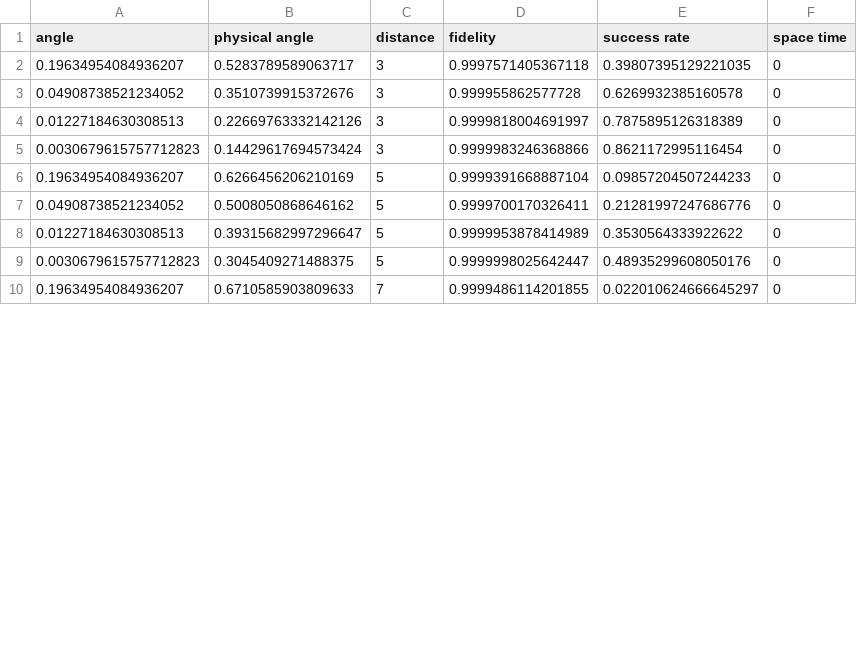
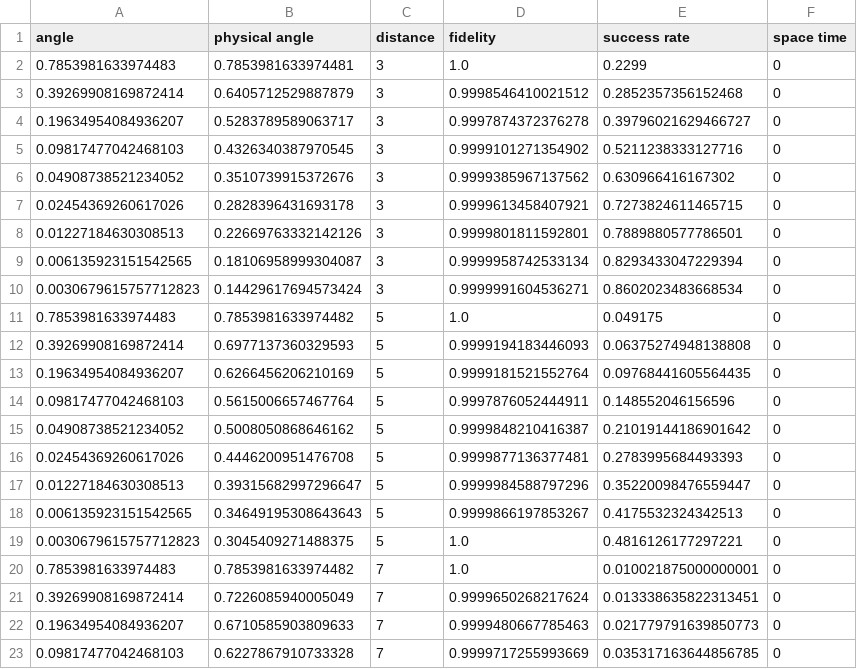
Before and after one commit to UCLA-VAST/FT-Weave, a CSV file: simulation_results.csv, drawn as a sheet; only a part is shown; the diff covers the shown part only.

Commit message:
upd csv

```diff
--- a/simulation_results.csv
+++ b/simulation_results.csv
@@ -1,10 +1,23 @@
 angle,physical angle,distance,fidelity,success rate,space time
-0.19634954084936207,0.5283789589063717,3,0.9997571405367118,0.39807395129221035,0
-0.04908738521234052,0.3510739915372676,3,0.999955862577728,0.6269932385160578,0
-0.01227184630308513,0.22669763332142126,3,0.9999818004691997,0.7875895126318389,0
-0.0030679615757712823,0.14429617694573424,3,0.9999983246368866,0.8621172995116454,0
-0.19634954084936207,0.6266456206210169,5,0.9999391668887104,0.09857204507244233,0
-0.04908738521234052,0.5008050868646162,5,0.9999700170326411,0.21281997247686776,0
-0.01227184630308513,0.39315682997296647,5,0.9999953878414989,0.3530564333922622,0
-0.0030679615757712823,0.3045409271488375,5,0.9999998025642447,0.48935299608050176,0
-0.19634954084936207,0.6710585903809633,7,0.9999486114201855,0.022010624666645297,0
+0.7853981633974483,0.7853981633974481,3,1.0,0.2299,0
+0.39269908169872414,0.6405712529887879,3,0.9998546410021512,0.2852357356152468,0
+0.19634954084936207,0.5283789589063717,3,0.9997874372376278,0.39796021629466727,0
+0.09817477042468103,0.4326340387970545,3,0.9999101271354902,0.5211238333127716,0
+0.04908738521234052,0.3510739915372676,3,0.9999385967137562,0.630966416167302,0
+0.02454369260617026,0.2828396431693178,3,0.9999613458407921,0.7273824611465715,0
+0.01227184630308513,0.22669763332142126,3,0.9999801811592801,0.7889880577786501,0
+0.006135923151542565,0.18106958999304087,3,0.9999958742533134,0.8293433047229394,0
+0.0030679615757712823,0.14429617694573424,3,0.9999991604536271,0.8602023483668534,0
+0.7853981633974483,0.7853981633974482,5,1.0,0.049175,0
+0.39269908169872414,0.6977137360329593,5,0.9999194183446093,0.06375274948138808,0
+0.19634954084936207,0.6266456206210169,5,0.9999181521552764,0.09768441605564435,0
+0.09817477042468103,0.5615006657467764,5,0.9997876052444911,0.148552046156596,0
+0.04908738521234052,0.5008050868646162,5,0.9999848210416387,0.21019144186901642,0
+0.02454369260617026,0.4446200951476708,5,0.9999877136377481,0.2783995684493393,0
+0.01227184630308513,0.39315682997296647,5,0.9999984588797296,0.35220098476559447,0
+0.006135923151542565,0.34649195308643643,5,0.9999866197853267,0.4175532324342513,0
+0.0030679615757712823,0.3045409271488375,5,1.0,0.4816126177297221,0
+0.7853981633974483,0.7853981633974482,7,1.0,0.010021875000000001,0
+0.39269908169872414,0.7226085940005049,7,0.9999650268217624,0.013338635822313451,0
+0.19634954084936207,0.6710585903809633,7,0.9999480667785463,0.021779791639850773,0
+0.09817477042468103,0.6227867910733328,7,0.9999717255993669,0.035317163644856785,0
```
Also changed, not shown: 2 added rows and 6 edited cells elsewhere in this file.
